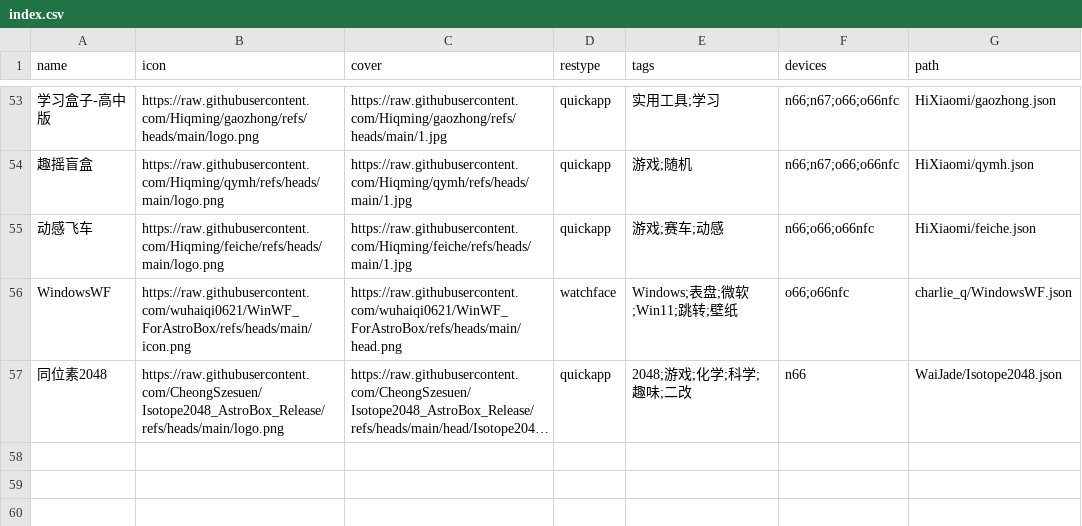
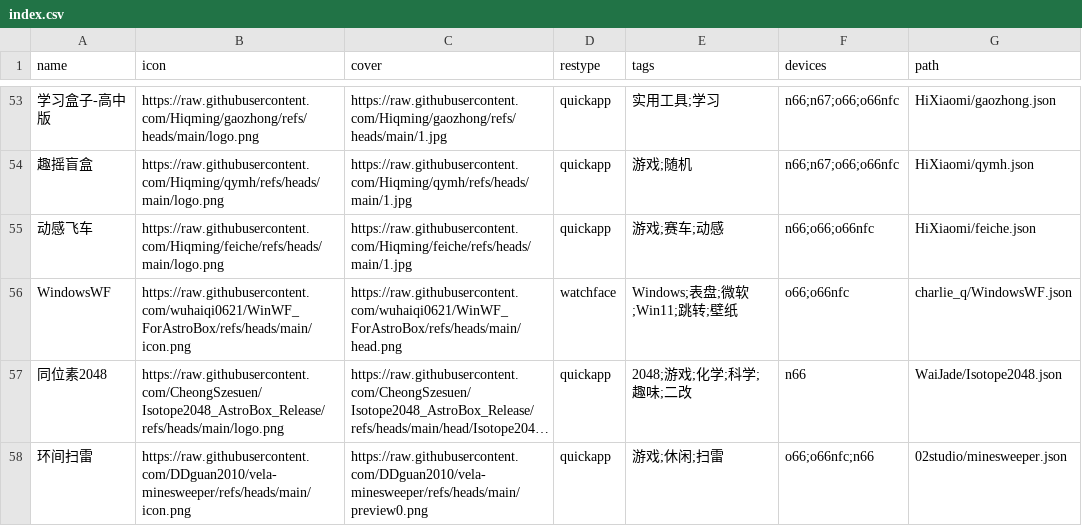
Before and after one commit to Ziyimiao5054/AstroBox-Repo, a CSV file: index.csv, drawn as a sheet; only a part is shown, gaps mark what is left out; long unchanged cells end in …; the diff names each change by its address in the sheet, - before the commit and + after, or states it on an @@ line.

Commit message:
Update index.csv minesweeper

```diff
--- a/index.csv
+++ b/index.csv
+row 58: 环间扫雷 | https://raw.githubusercontent.com/DDguan2010/vela-minesweeper/refs/heads/main/icon.png | https://raw.githubusercontent.com/DDguan2010/vela-minesweeper/refs/heads/main/preview0.png | quickapp | 游戏;休闲;扫雷 | o66;o66nfc;n66 | 02studio/minesweeper.json
```
